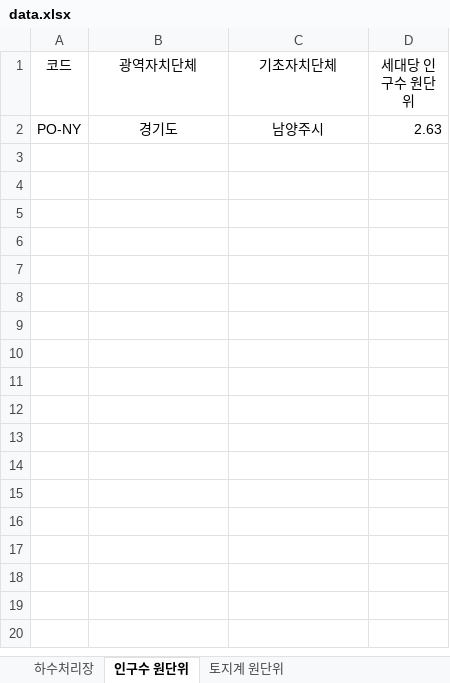
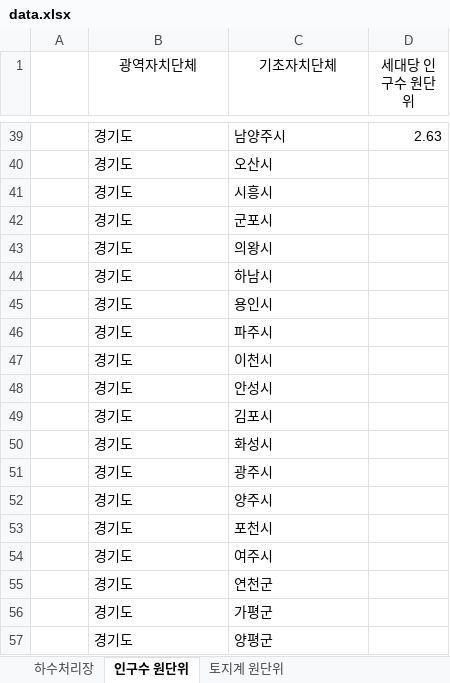
Before and after one commit to Rudilick/total-pollution, an Excel workbook: data.xlsx, sheet 인구수 원단위, drawn as a sheet; only a part is shown, gaps mark what is left out; values as stored, in another font and other column widths than the file's, no borders; addresses are those after the commit; the diff covers the shown part only; the diff names each change by its address in the sheet, - before the commit and + after, or states it on an @@ line.

Commit message:
data 파일 최신화(시군구 확대 반영(서울시 및 경기도))

```diff
--- a/data.xlsx (sheet 인구수 원단위)
+++ b/data.xlsx (sheet 인구수 원단위)
-A1: 코드
+A1: (empty)
-A39: PO-NY
+A39: (empty)
-B39:C39 alignment: center
+B39:C39 alignment: left
+row 40:  | 경기도 | 오산시
+row 41:  | 경기도 | 시흥시
+row 42:  | 경기도 | 군포시
+row 43:  | 경기도 | 의왕시
+row 44:  | 경기도 | 하남시
+row 45:  | 경기도 | 용인시
+row 46:  | 경기도 | 파주시
+row 47:  | 경기도 | 이천시
+row 48:  | 경기도 | 안성시
+row 49:  | 경기도 | 김포시
+row 50:  | 경기도 | 화성시
+row 51:  | 경기도 | 광주시
+row 52:  | 경기도 | 양주시
+row 53:  | 경기도 | 포천시
+row 54:  | 경기도 | 여주시
+row 55:  | 경기도 | 연천군
+row 56:  | 경기도 | 가평군
+row 57:  | 경기도 | 양평군
```
Also changed, not shown: 37 added rows elsewhere in this sheet.
